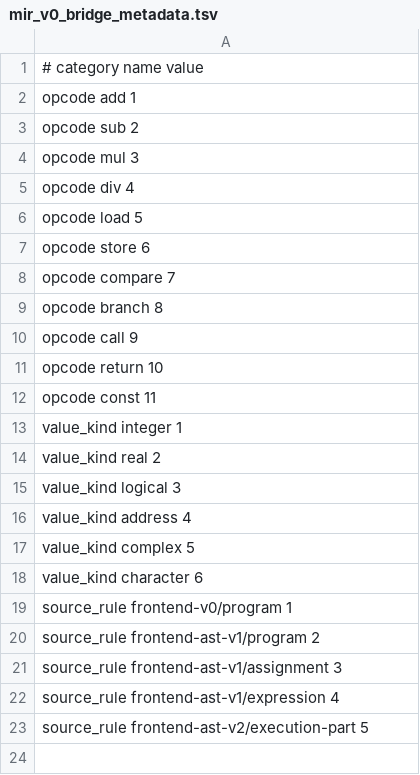
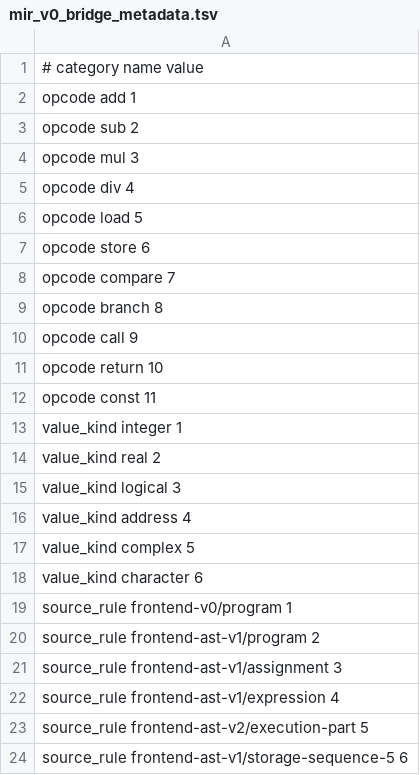
Before and after one commit to lazy-fortran/fortback-new, a TSV file: spec/mir_v0_bridge_metadata.tsv, drawn as a sheet; the diff names each change by its address in the sheet, - before the commit and + after, or states it on an @@ line.

```diff
--- a/spec/mir_v0_bridge_metadata.tsv
+++ b/spec/mir_v0_bridge_metadata.tsv
+row 24: source_rule frontend-ast-v1/storage-sequence-5 6
```
Also changed, not shown: spec/mir_v0_riscv_linux_bridge_policy.tsv, 5 other files.
